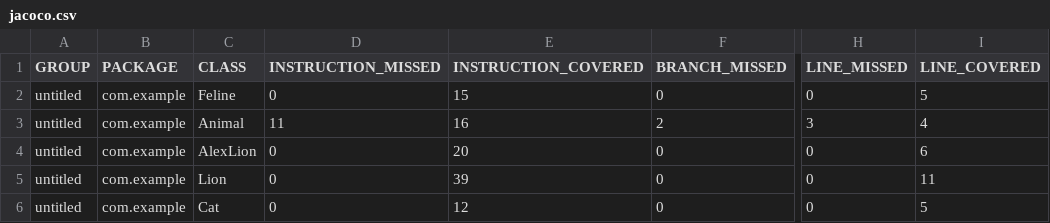
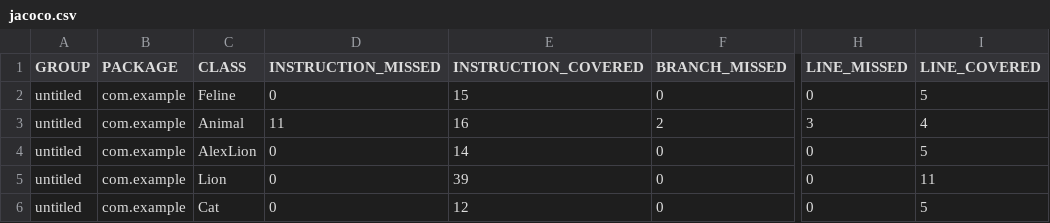
Before and after one commit to SteshaQA/qa_java, a CSV file: target/site/jacoco/jacoco.csv, drawn as a sheet; only a part is shown, gaps mark what is left out; the diff names each change by its address in the sheet, - before the commit and + after, or states it on an @@ line.

```diff
--- a/target/site/jacoco/jacoco.csv
+++ b/target/site/jacoco/jacoco.csv
-E4 (INSTRUCTION_COVERED): 20
+E4 (INSTRUCTION_COVERED): 14
-I4 (LINE_COVERED): 6
+I4 (LINE_COVERED): 5
```
Also changed, not shown: 13 other files.
